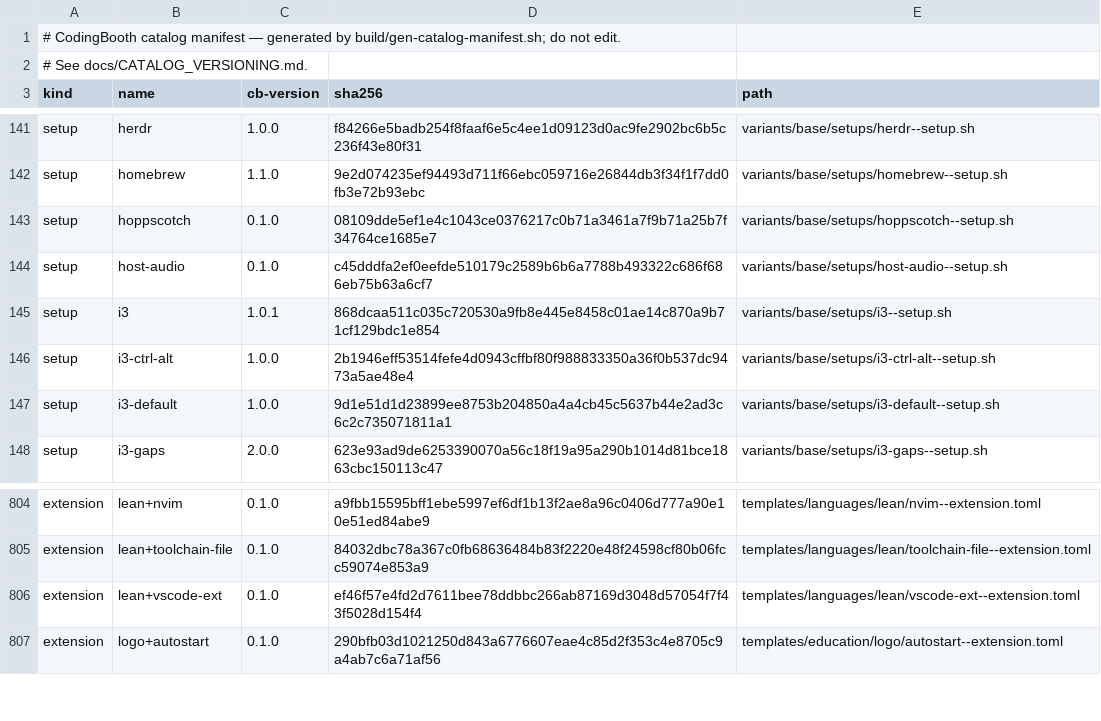
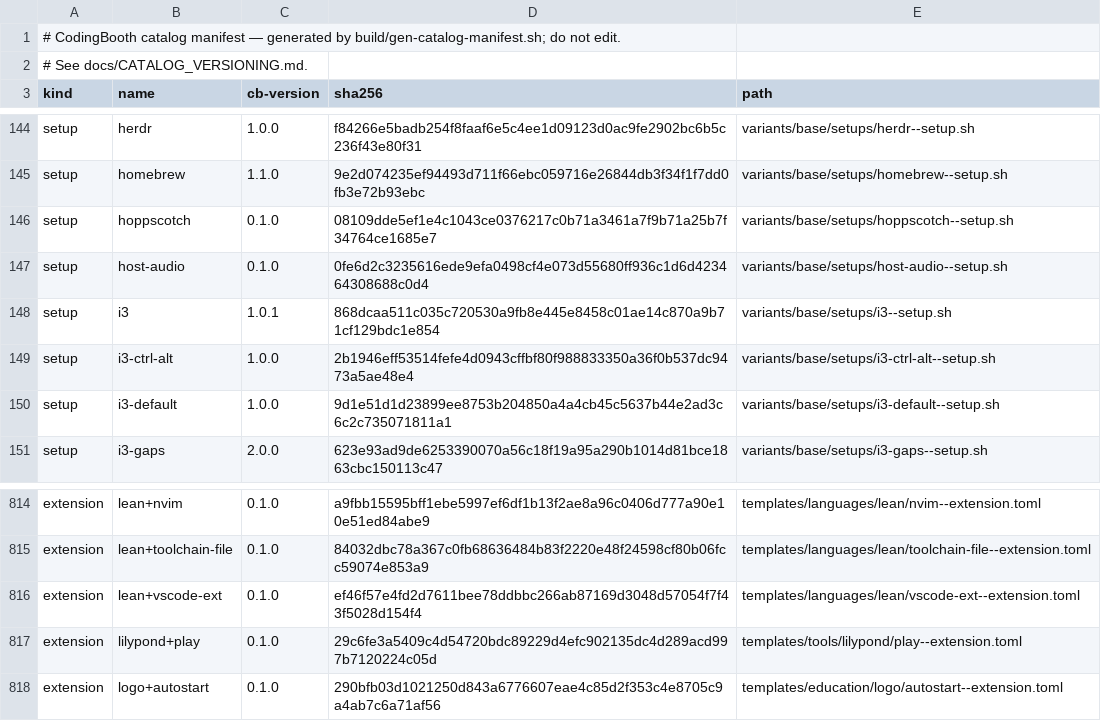
Before and after one commit to NawaMan/CodingBooth, a TSV file: build/catalog-manifest.tsv, drawn as a sheet; only a part is shown, gaps mark what is left out; the diff covers the shown part only.

Commit message:
Add LilyPond, Csound, ChucK and SuperCollider templates + music-example
Music as code, each an apt install at order 45:
- lilypond: .ly text to a PDF score and MIDI; lilypond+play adds
  FluidSynth and the TimGM6mb SoundFont to hear it
- csound: instruments and a score in one .csd
- chuck: strongly-timed code for drum patterns
- supercollider: sclang + scsynth + sc3-plugins; /usr/local/bin/sclang
  runs it offscreen when there is no display (it aborts otherwise)

scsynth only speaks JACK. host-audio+jack mounts the host's PipeWire
socket read-only and makes pipewire-jack's libjack the system one via
ld.so.conf.d, so JACK programs reach PipeWire with no jackd and no
pw-jack prefix. It needs a PipeWire host; BOOTH_AUDIO.md and
BOOTH_SECURITY.md note it reaches cameras as well as audio.

music-example plays one progression across the four (melody, drums,
bass, pad); `just jam` renders each to WAV and plays them together. Its
render test checks every part's length and that it is not silent; the
live test plays each tool and skips without the host sockets.

Also force-adds drum-beat-example's .gitignore, missed in the previous
commit (the repo ignores .gitignore files by default).

```diff
--- a/build/catalog-manifest.tsv
+++ b/build/catalog-manifest.tsv
@@ -143,3 +146,3 @@ setup	homebrew	1.1.0	9e2d074235ef94493d711f66ebc059716e26844db3f34f1f7dd0fb3e72b
 setup	hoppscotch	0.1.0	08109dde5ef1e4c1043ce0376217c0b71a3461a7f9b71a25b7f34764ce1685e7	variants/base/setups/hoppscotch--setup.sh
-setup	host-audio	0.1.0	c45dddfa2ef0eefde510179c2589b6b6a7788b493322c686f686eb75b63a6cf7	variants/base/setups/host-audio--setup.sh
+setup	host-audio	0.1.0	0fe6d2c3235616ede9efa0498cf4e073d55680ff936c1d6d423464308688c0d4	variants/base/setups/host-audio--setup.sh
 setup	i3	1.0.1	868dcaa511c035c720530a9fb8e445e8458c01ae14c870a9b71cf129bdc1e854	variants/base/setups/i3--setup.sh
@@ -806,2 +816,3 @@ extension	lean+toolchain-file	0.1.0	84032dbc78a367c0fb68636484b83f2220e48f24598c
 extension	lean+vscode-ext	0.1.0	ef46f57e4fd2d7611bee78ddbbc266ab87169d3048d57054f7f43f5028d154f4	templates/languages/lean/vscode-ext--extension.toml
+extension	lilypond+play	0.1.0	29c6fe3a5409c4d54720bdc89229d4efc902135dc4d289acd997b7120224c05d	templates/tools/lilypond/play--extension.toml
 extension	logo+autostart	0.1.0	290bfb03d1021250d843a6776607eae4c85d2f353c4e8705c9a4ab7c6a71af56	templates/education/logo/autostart--extension.toml
```
Also changed, not shown: 10 added rows elsewhere in this file, 37 other files.
